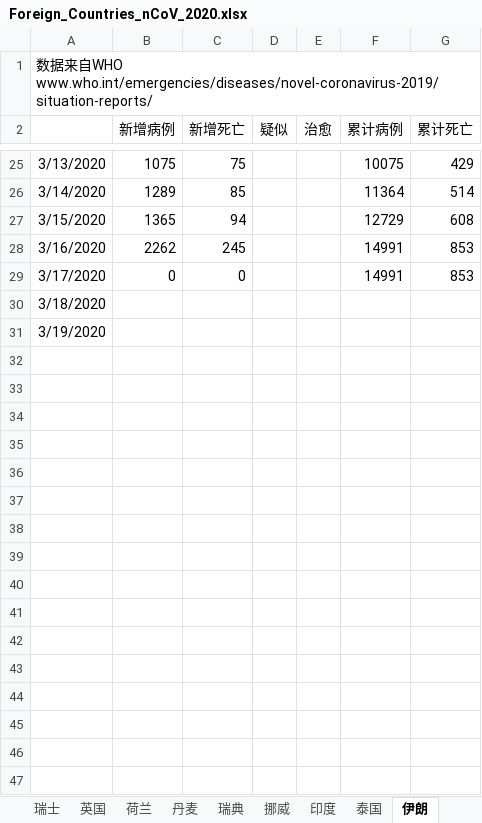
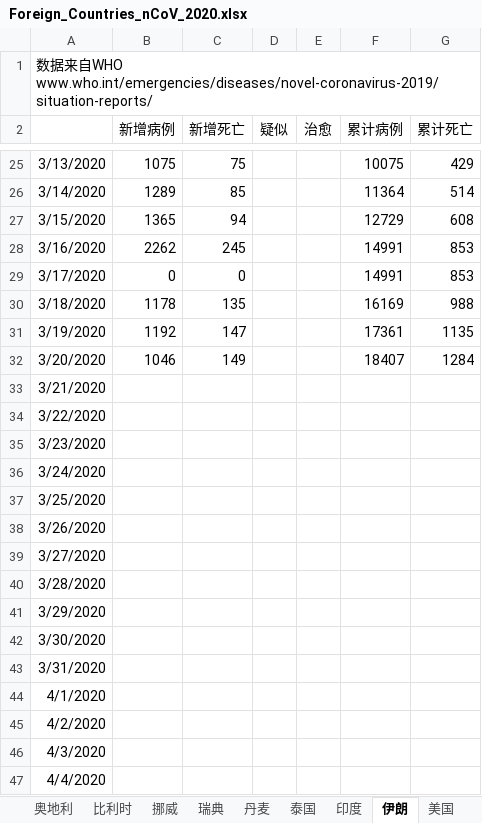
Before and after one commit to 3082455059/nCoV-SIR, an Excel workbook: Foreign_Countries_nCoV_2020.xlsx, sheet 伊朗, drawn as a sheet; only a part is shown, gaps mark what is left out; values as stored, in another font and other column widths than the file's, no borders; the diff covers the shown part only; the diff names each change by its address in the sheet, - before the commit and + after, or states it on an @@ line.

```diff
--- a/Foreign_Countries_nCoV_2020.xlsx (sheet 伊朗)
+++ b/Foreign_Countries_nCoV_2020.xlsx (sheet 伊朗)
+sheet tab: 奥地利
@@ sheet tab order changed: 奥地利 | 比利时 | 挪威 | 瑞典 | 丹麦 | 泰国 | 印度 | 伊朗 | 美国 @@
-B30 (新增病例): (empty)
+B30 (新增病例): 1178
-C30 (新增死亡): (empty)
+C30 (新增死亡): 135
-F30 (累计病例): (empty)
+F30 (累计病例): 16169
-G30 (累计死亡): (empty)
+G30 (累计死亡): 988
-B31 (新增病例): (empty)
+B31 (新增病例): 1192
-C31 (新增死亡): (empty)
+C31 (新增死亡): 147
-F31 (累计病例): (empty)
+F31 (累计病例): 17361
-G31 (累计死亡): (empty)
+G31 (累计死亡): 1135
+row 32: 3/20/2020 | 1046 | 149 |  |  | 18407 | 1284
+row 33: 3/21/2020
+row 34: 3/22/2020
+row 35: 3/23/2020
+row 36: 3/24/2020
+row 37: 3/25/2020
+row 38: 3/26/2020
+row 39: 3/27/2020
+row 40: 3/28/2020
+row 41: 3/29/2020
+row 42: 3/30/2020
+row 43: 3/31/2020
+row 44: 4/1/2020
+row 45: 4/2/2020
+row 46: 4/3/2020
+row 47: 4/4/2020
```
Also changed, not shown: 11 added rows elsewhere in this sheet, sheet 比利时, sheet 意大利, sheet 日本, sheet 德国, sheet 西班牙, sheet 荷兰, 12 more sheets, other sheet tabs.
